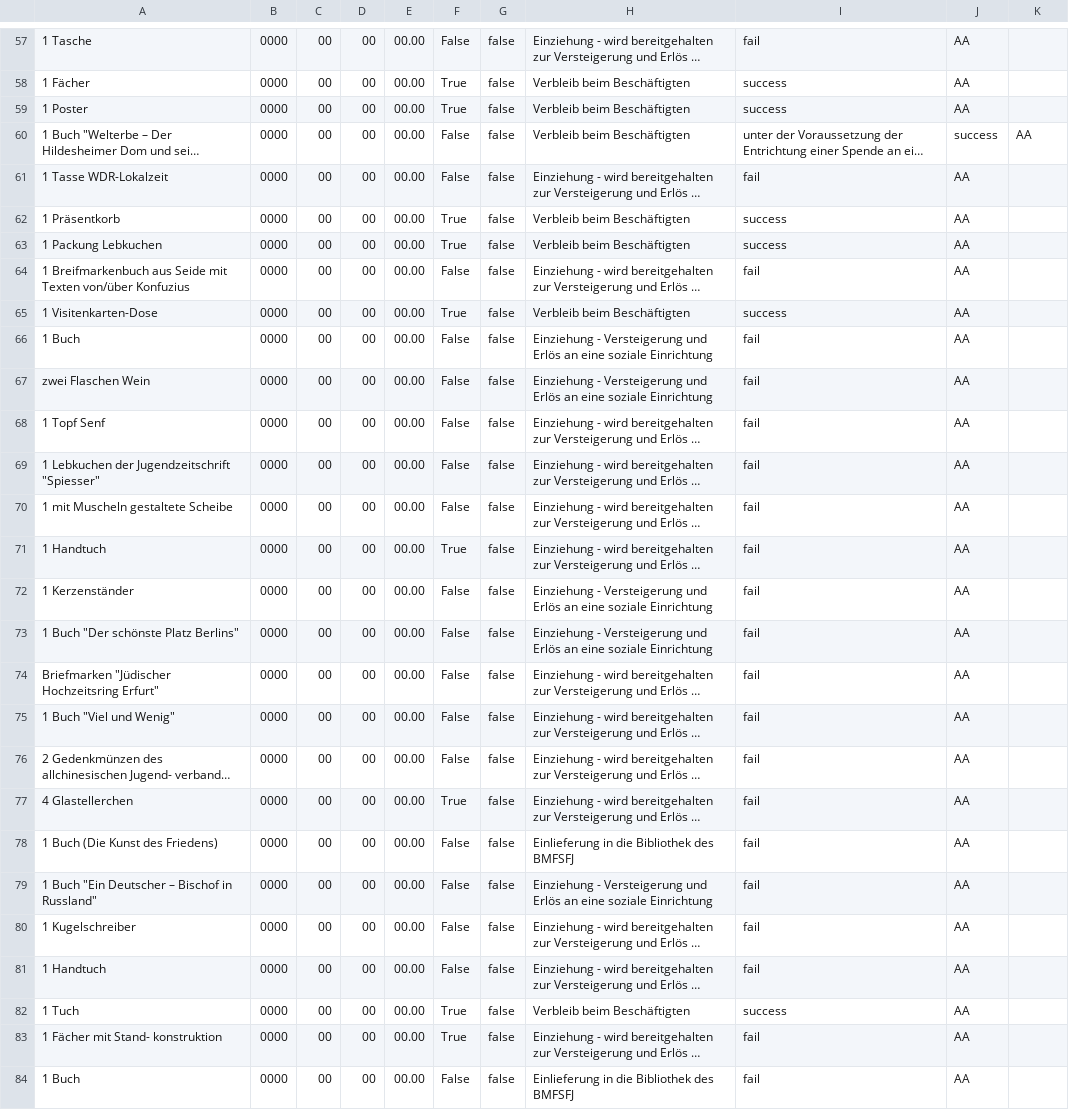
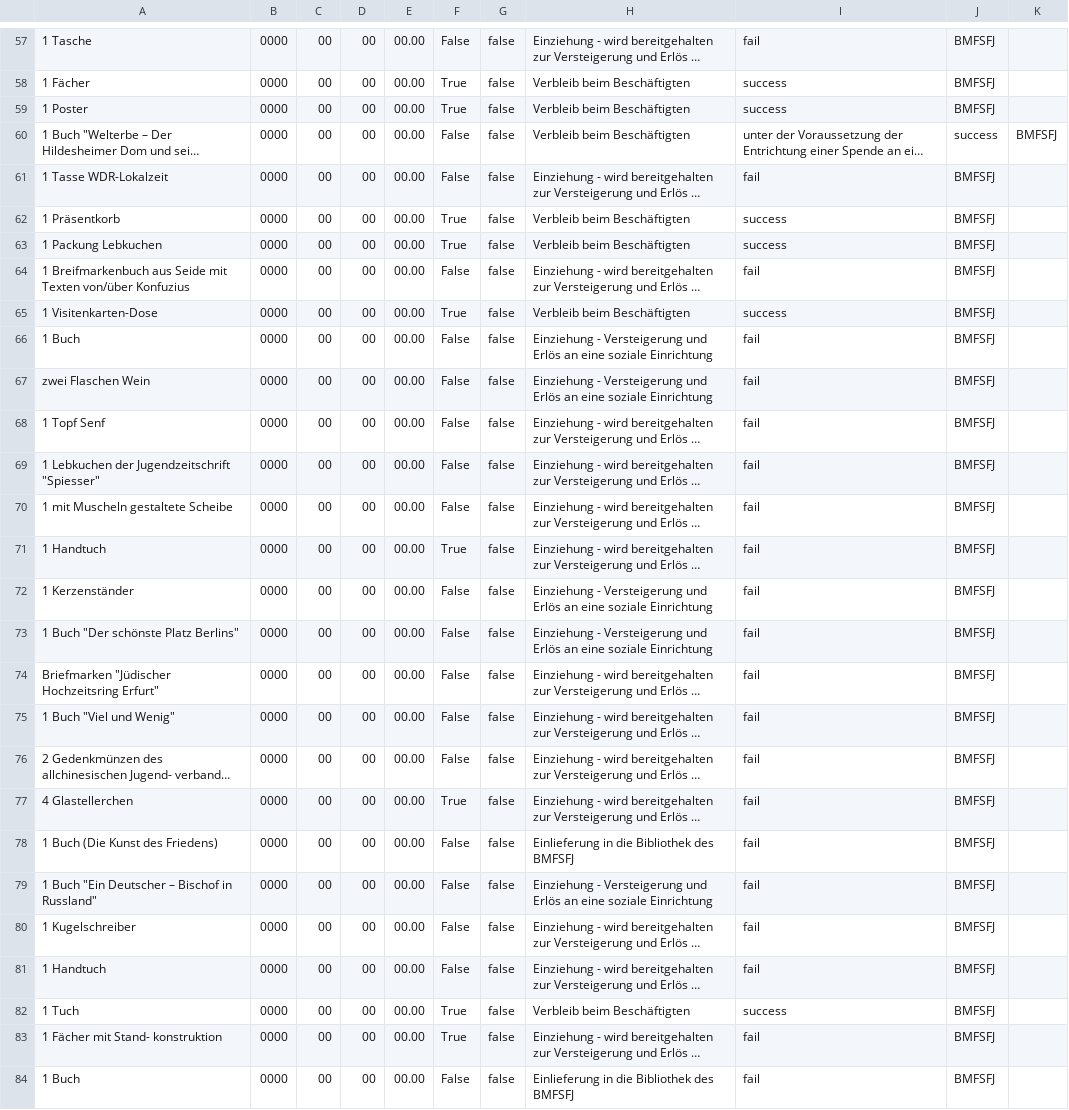
Before and after one commit to catcosmo/geschenkeliste, a CSV file: data/csvNewModel/bmfsfjFinal.csv, drawn as a sheet; only a part is shown, gaps mark what is left out; long unchanged cells end in …; the diff covers the shown part only; the diff names each change by its address in the sheet, - before the commit and + after, or states it on an @@ line.

```diff
--- a/data/csvNewModel/bmfsfjFinal.csv
+++ b/data/csvNewModel/bmfsfjFinal.csv
-J57:J59: AA
+J57:J59: BMFSFJ
-K60: AA
+K60: BMFSFJ
-J61:J84: AA
+J61:J84: BMFSFJ
```
Also changed, not shown: 95 edited cells elsewhere in this file, 7 other files.
